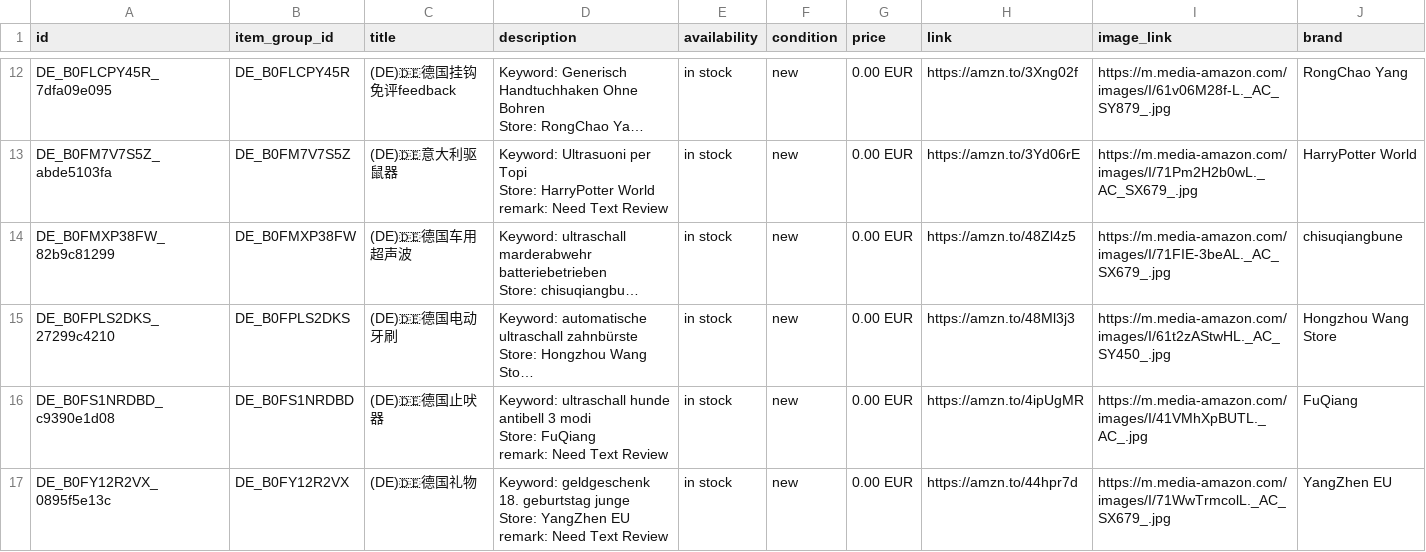
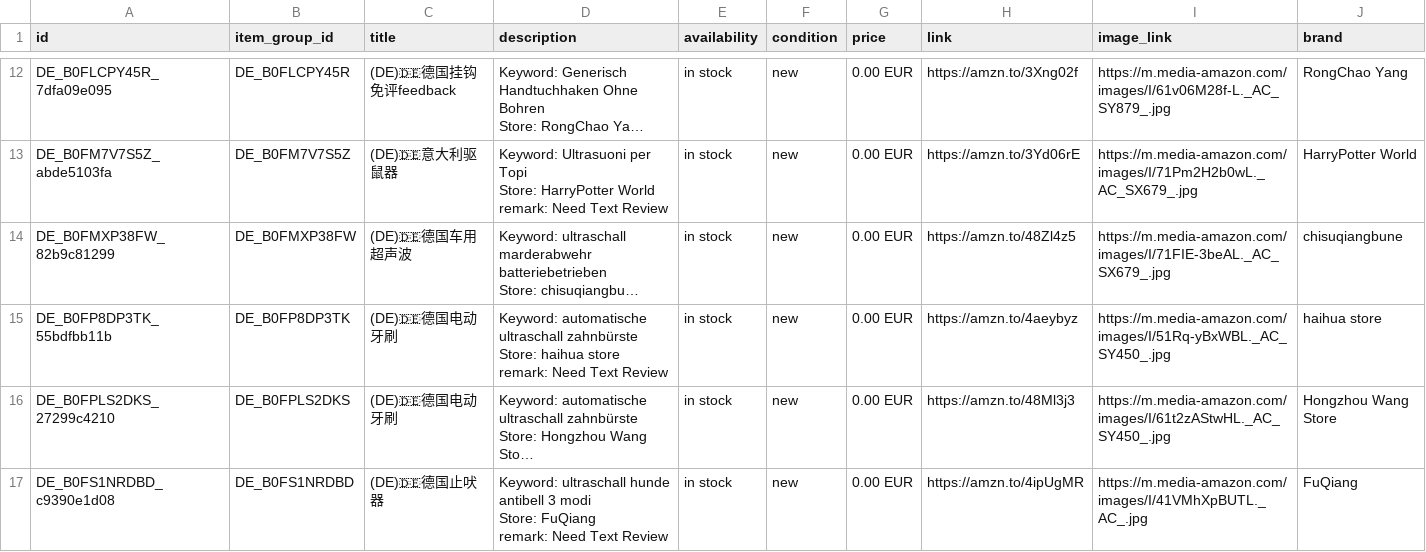
Before and after one commit to dalemy-1/wa-catalog-feed, a CSV file: docs/de.csv, drawn as a sheet; only a part is shown, gaps mark what is left out; the shorter side is filled out with more unchanged rows; long unchanged cells end in …; ↵ is a line break in a cell; the diff names each change by its address in the sheet, - before the commit and + after, or states it on an @@ line.

```diff
--- a/docs/de.csv
+++ b/docs/de.csv
+row 15: DE_B0FP8DP3TK_55bdfbb11b | DE_B0FP8DP3TK | (DE)🇩🇪德国电动牙刷 | Keyword: automatische ultraschall zahnbürste ↵ Store: haihua store ↵ remark: Need Text Review | in stock | new | 0.00 EUR | https://amzn.to/4aeybyz | https://m.media-amazon.com/images/I/51Rq-yBxWBL._AC_SY450_.jpg | haihua store
```
Also changed, not shown: docs/meta_all.csv.
